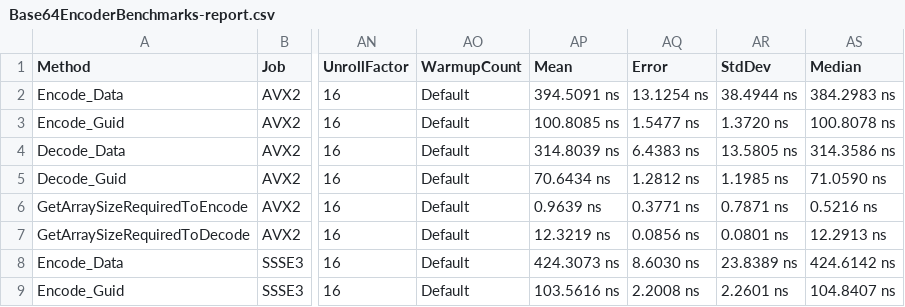
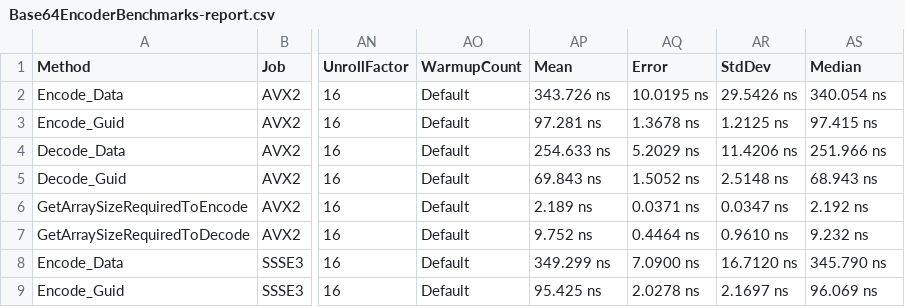
Before and after one commit to gfoidl/Base64, a CSV file: perf/gfoidl.Base64.Benchmarks/results/Base64EncoderBenchmarks-report.csv, drawn as a sheet; only a part is shown, gaps mark what is left out; the diff covers the shown part only; the diff names each change by its address in the sheet, - before the commit and + after, or states it on an @@ line.

Commit message:
Updated benchmark results
Based on commit 2ec730dc85bd73d5272f0a65dce4a4cd7c4d2e47

***NO_CI***

```diff
--- a/perf/gfoidl.Base64.Benchmarks/results/Base64EncoderBenchmarks-report.csv
+++ b/perf/gfoidl.Base64.Benchmarks/results/Base64EncoderBenchmarks-report.csv
-AP2 (Mean): 394.5091 ns
+AP2 (Mean): 343.726 ns
-AQ2 (Error): 13.1254 ns
+AQ2 (Error): 10.0195 ns
-AR2 (StdDev): 38.4944 ns
+AR2 (StdDev): 29.5426 ns
-AS2 (Median): 384.2983 ns
+AS2 (Median): 340.054 ns
-AP3 (Mean): 100.8085 ns
+AP3 (Mean): 97.281 ns
-AQ3 (Error): 1.5477 ns
+AQ3 (Error): 1.3678 ns
-AR3 (StdDev): 1.3720 ns
+AR3 (StdDev): 1.2125 ns
-AS3 (Median): 100.8078 ns
+AS3 (Median): 97.415 ns
-AP4 (Mean): 314.8039 ns
+AP4 (Mean): 254.633 ns
-AQ4 (Error): 6.4383 ns
+AQ4 (Error): 5.2029 ns
-AR4 (StdDev): 13.5805 ns
+AR4 (StdDev): 11.4206 ns
-AS4 (Median): 314.3586 ns
+AS4 (Median): 251.966 ns
-AP5 (Mean): 70.6434 ns
+AP5 (Mean): 69.843 ns
-AQ5 (Error): 1.2812 ns
+AQ5 (Error): 1.5052 ns
-AR5 (StdDev): 1.1985 ns
+AR5 (StdDev): 2.5148 ns
-AS5 (Median): 71.0590 ns
+AS5 (Median): 68.943 ns
-AP6 (Mean): 0.9639 ns
+AP6 (Mean): 2.189 ns
-AQ6 (Error): 0.3771 ns
+AQ6 (Error): 0.0371 ns
-AR6 (StdDev): 0.7871 ns
+AR6 (StdDev): 0.0347 ns
-AS6 (Median): 0.5216 ns
+AS6 (Median): 2.192 ns
-AP7 (Mean): 12.3219 ns
+AP7 (Mean): 9.752 ns
-AQ7 (Error): 0.0856 ns
+AQ7 (Error): 0.4464 ns
-AR7 (StdDev): 0.0801 ns
+AR7 (StdDev): 0.9610 ns
-AS7 (Median): 12.2913 ns
+AS7 (Median): 9.232 ns
-AP8 (Mean): 424.3073 ns
+AP8 (Mean): 349.299 ns
-AQ8 (Error): 8.6030 ns
+AQ8 (Error): 7.0900 ns
-AR8 (StdDev): 23.8389 ns
+AR8 (StdDev): 16.7120 ns
-AS8 (Median): 424.6142 ns
+AS8 (Median): 345.790 ns
-AP9 (Mean): 103.5616 ns
+AP9 (Mean): 95.425 ns
-AQ9 (Error): 2.2008 ns
+AQ9 (Error): 2.0278 ns
-AR9 (StdDev): 2.2601 ns
+AR9 (StdDev): 2.1697 ns
-AS9 (Median): 104.8407 ns
+AS9 (Median): 96.069 ns
```
Also changed, not shown: 40 edited cells elsewhere in this file, perf/gfoidl.Base64.Benchmarks/results/Base64UrlEncoderBenchmarks-report.csv, perf/gfoidl.Base64.Benchmarks/results/DecodeStringBenchmark-report.csv, 9 other files.
